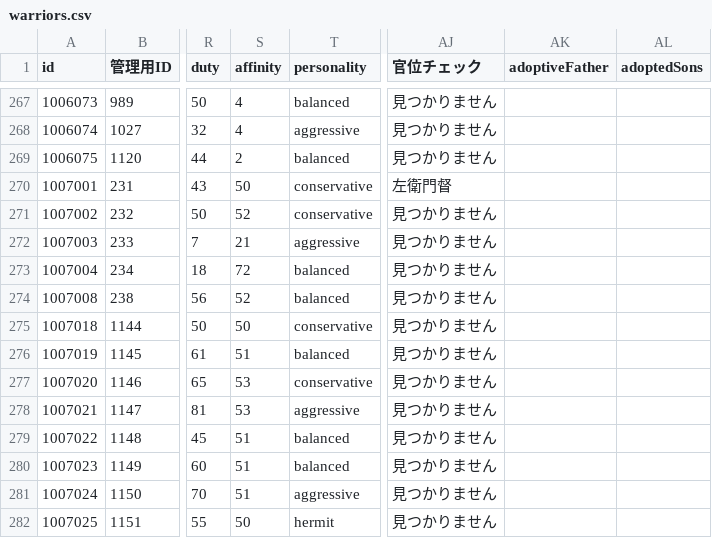
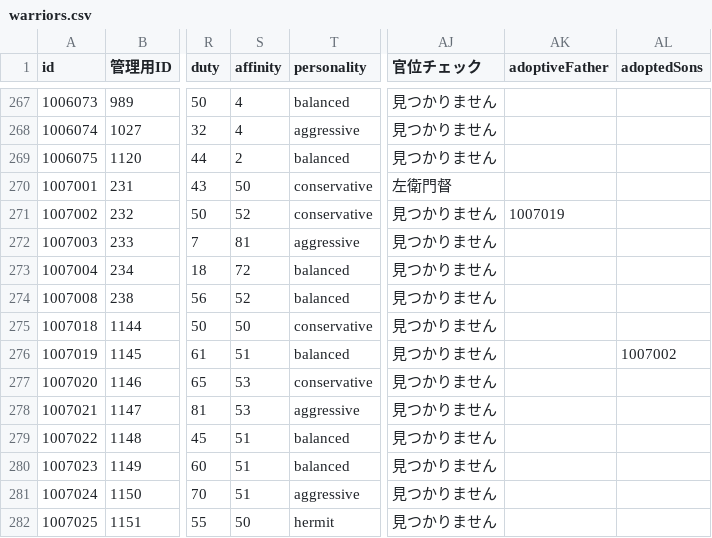
Before and after one commit to actrsys/sengoku-hadou, a CSV file: data/scenarios/1560_okehazama/warriors.csv, drawn as a sheet; only a part is shown, gaps mark what is left out; the diff names each change by its address in the sheet, - before the commit and + after, or states it on an @@ line.

Commit message:
Add files via upload

```diff
--- a/data/scenarios/1560_okehazama/warriors.csv
+++ b/data/scenarios/1560_okehazama/warriors.csv
-AK271 (adoptiveFather): (empty)
+AK271 (adoptiveFather): 1007019
-S272 (affinity): 21
+S272 (affinity): 81
-AL276 (adoptedSons): (empty)
+AL276 (adoptedSons): 1007002
```
